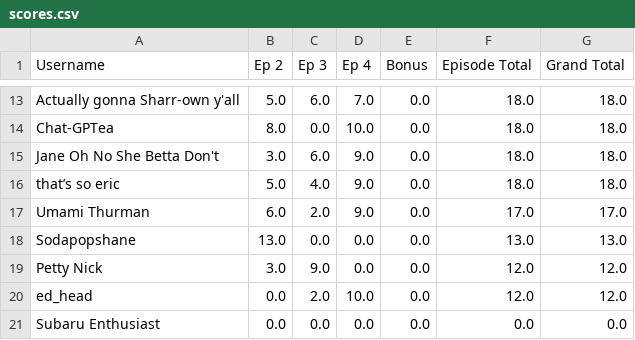
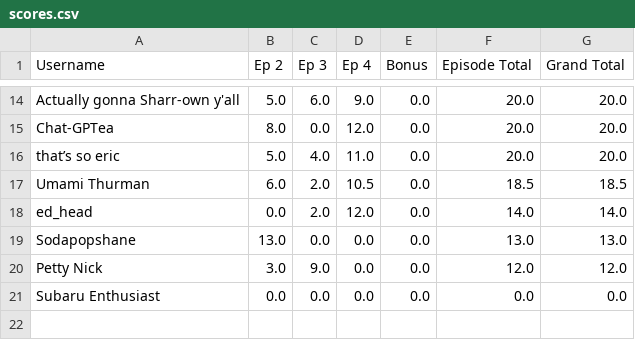
Before and after one commit to nickazcarate/nickazcarate.github.io, a CSV file: scores.csv, drawn as a sheet; only a part is shown, gaps mark what is left out; removed rows and columns are numbered as before the commit, all else as after; the diff covers the shown part only; the diff names each change by its address in the sheet, - before the commit and + after, or states it on an @@ line.

```diff
--- a/scores.csv
+++ b/scores.csv
-D14 (Ep 4): 7.0
+D14 (Ep 4): 9.0
-F14:F15 (Episode Total): 18.0
+F14:F15 (Episode Total): 20.0
-G14:G15 (Grand Total): 18.0
+G14:G15 (Grand Total): 20.0
-D15 (Ep 4): 10.0
+D15 (Ep 4): 12.0
-row 15: Jane Oh No She Betta Don't | 3.0 | 6.0 | 9.0 | 0.0 | 18.0 | 18.0
-D16 (Ep 4): 9.0
+D16 (Ep 4): 11.0
-F16 (Episode Total): 18.0
+F16 (Episode Total): 20.0
-G16 (Grand Total): 18.0
+G16 (Grand Total): 20.0
-D17 (Ep 4): 9.0
+D17 (Ep 4): 10.5
-F17 (Episode Total): 17.0
+F17 (Episode Total): 18.5
-G17 (Grand Total): 17.0
+G17 (Grand Total): 18.5
+row 18: ed_head | 0.0 | 2.0 | 12.0 | 0.0 | 14.0 | 14.0
-row 20: ed_head | 0.0 | 2.0 | 10.0 | 0.0 | 12.0 | 12.0
```
Also changed, not shown: 4 added rows, 3 removed rows and 24 edited cells elsewhere in this file.
